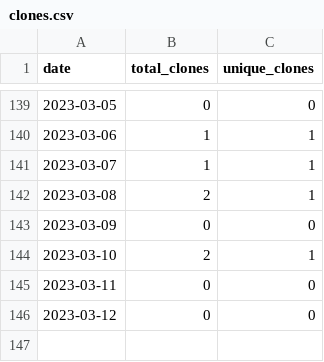
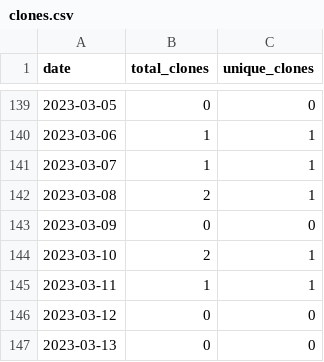
Before and after one commit to merrymitch/COMP3700, a CSV file: .traffic/clones.csv, drawn as a sheet; only a part is shown, gaps mark what is left out.

Commit message:
Updating repository traffic

```diff
--- a/.traffic/clones.csv
+++ b/.traffic/clones.csv
@@ -144,3 +144,4 @@ date,total_clones,unique_clones
 2023-03-10,2,1
-2023-03-11,0,0
+2023-03-11,1,1
 2023-03-12,0,0
+2023-03-13,0,0
```
Also changed, not shown: .traffic/views.csv, 3 other files.
